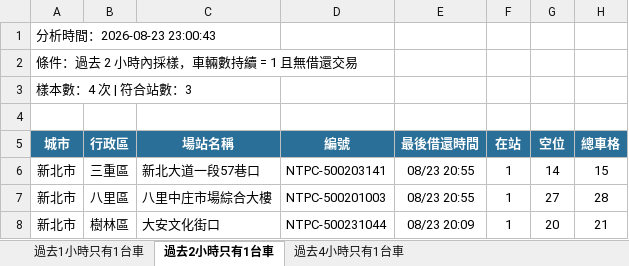
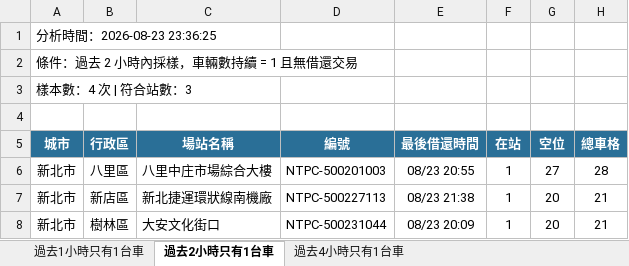
Before and after one commit to hippop3c/fixedbike, an Excel workbook: stale.xlsx, sheet 過去2小時只有1台車, drawn as a sheet; values as stored, in another font and other column widths than the file's, no borders; removed rows and columns are numbered as before the commit, all else as after; the diff names each change by its address in the sheet, - before the commit and + after, or states it on an @@ line.

```diff
--- a/stale.xlsx (sheet 過去2小時只有1台車)
+++ b/stale.xlsx (sheet 過去2小時只有1台車)
-A1 (城市): 分析時間：2026-08-23 23:00:43
+A1 (城市): 分析時間：2026-08-23 23:36:25
-row 6: 新北市 | 三重區 | 新北大道一段57巷口 | NTPC-500203141 | 08/23 20:55 | 1 | 14 | 15
+row 7: 新北市 | 新店區 | 新北捷運環狀線南機廠 | NTPC-500227113 | 08/23 21:38 | 1 | 20 | 21
```
Also changed, not shown: sheet 過去1小時只有1台車, sheet 過去4小時只有1台車, 2 other files.
